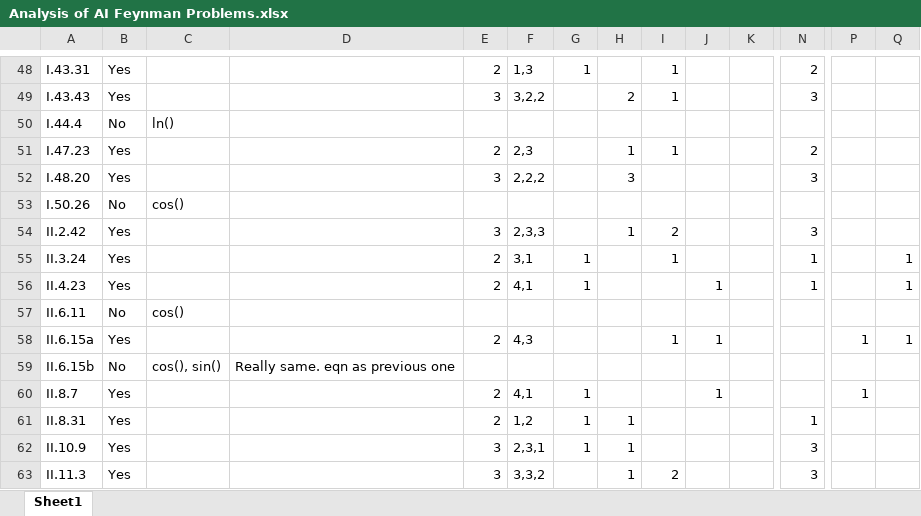
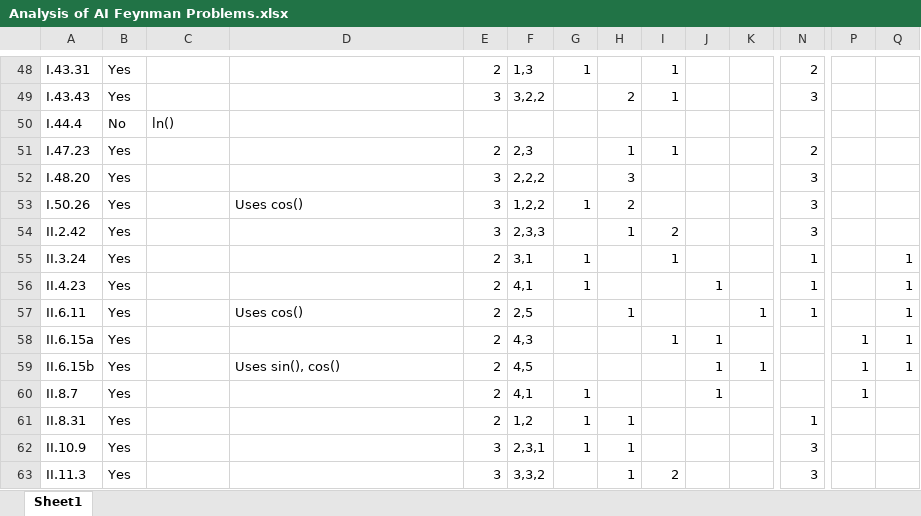
Before and after one commit to jlenchner/theorizer, an Excel workbook: Analysis of AI Feynman Problems.xlsx, sheet Sheet1, drawn as a sheet; only a part is shown, gaps mark what is left out; values as stored, in another font and other column widths than the file's, no borders; the diff covers the shown part only; the diff names each change by its address in the sheet, - before the commit and + after, or states it on an @@ line.

```diff
--- a/Analysis of AI Feynman Problems.xlsx (sheet Sheet1)
+++ b/Analysis of AI Feynman Problems.xlsx (sheet Sheet1)
-B53: No
+B53: Yes
-C53: cos()
+C53: (empty)
-D53: (empty)
+D53: Uses cos()
-E53: (empty)
+E53: 3
-F53: (empty)
+F53: 1,2,2
-G53: (empty)
+G53: 1
-H53: (empty)
+H53: 2
-N53: (empty)
+N53: 3
-B57: No
+B57: Yes
-C57: cos()
+C57: (empty)
-D57: (empty)
+D57: Uses cos()
-E57: (empty)
+E57: 2
-F57: (empty)
+F57: 2,5
-H57: (empty)
+H57: 1
-K57: (empty)
+K57: 1
-N57: (empty)
+N57: 1
-Q57: (empty)
+Q57: 1
-B59: No
+B59: Yes
-C59: cos(), sin()
+C59: (empty)
-D59: Really same. eqn as previous one
+D59: Uses sin(), cos()
-E59: (empty)
+E59: 2
-F59: (empty)
+F59: 4,5
-J59: (empty)
+J59: 1
-K59: (empty)
+K59: 1
-P59: (empty)
+P59: 1
-Q59: (empty)
+Q59: 1
```
Also changed, not shown: 7 added rows, 7 removed rows and 187 edited cells elsewhere in this sheet.
